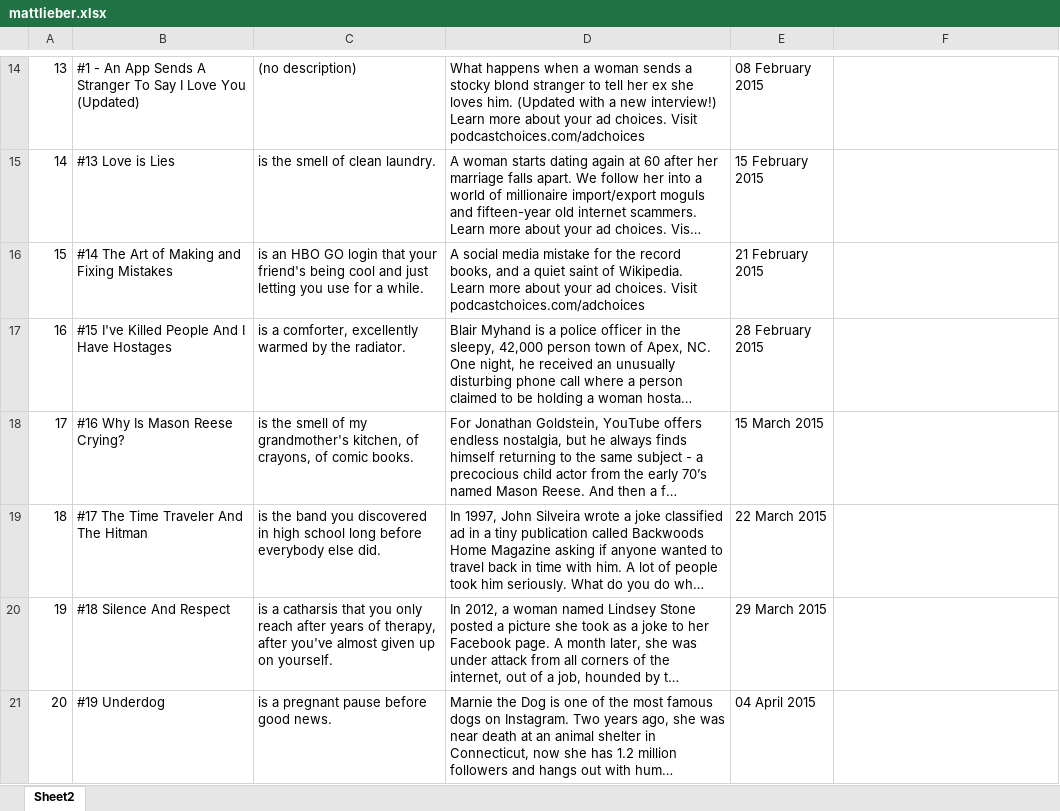
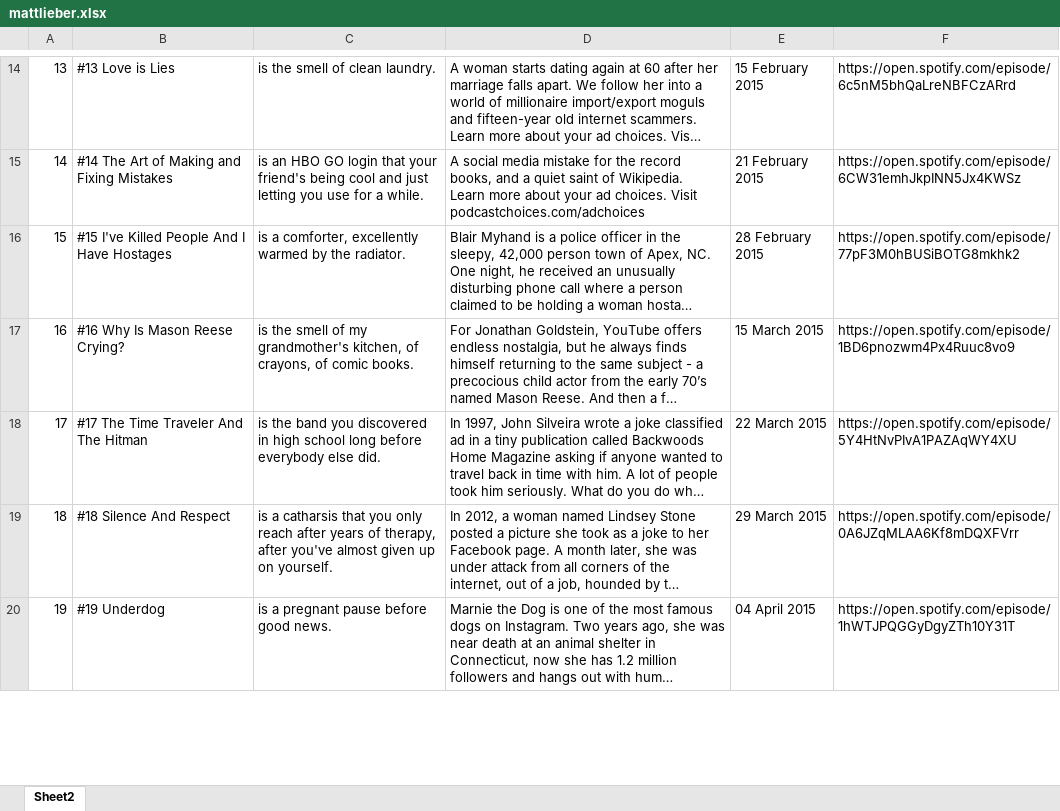
Before and after one commit to calebnjw/mattlieberis, an Excel workbook: public/mattlieber.xlsx, sheet Sheet2, drawn as a sheet; only a part is shown, gaps mark what is left out; long unchanged cells end in …; values as stored, in another font and other column widths than the file's, no cell formats; removed rows and columns are numbered as before the commit, all else as after; ↵ is a line break in a cell; the diff covers the shown part only; the diff names each change by its address in the sheet, - before the commit and + after, or states it on an @@ line.

Commit message:
added spotify urls to excel files, previous gimlet links now redirect to spotify directly.

```diff
--- a/public/mattlieber.xlsx (sheet Sheet2)
+++ b/public/mattlieber.xlsx (sheet Sheet2)
-row 14: 13 | #1 - An App Sends A Stranger To Say I Love You (Updated) | (no description) | What happens when a woman sends a stocky blond stranger to tell her ex she loves him. (Updated with a new interview!) ↵ Learn more about your ad choices. Visit podcastchoices.com/adchoices | 08 February 2015
@@ column A renumbered between rows 14 and 194 @@
-F14: (empty)
+F14: https://open.spotify.com/episode/6c5nM5bhQaLreNBFCzARrd
-F15: (empty)
+F15: https://open.spotify.com/episode/6CW31emhJkpINN5Jx4KWSz
-F16: (empty)
+F16: https://open.spotify.com/episode/77pF3M0hBUSiBOTG8mkhk2
-F17: (empty)
+F17: https://open.spotify.com/episode/1BD6pnozwm4Px4Ruuc8vo9
-F18: (empty)
+F18: https://open.spotify.com/episode/5Y4HtNvPIvA1PAZAqWY4XU
-F19: (empty)
+F19: https://open.spotify.com/episode/0A6JZqMLAA6Kf8mDQXFVrr
-F20: (empty)
+F20: https://open.spotify.com/episode/1hWTJPQGGyDgyZTh10Y31T
```
Also changed, not shown: 11 added rows, 11 removed rows and 206 edited cells elsewhere in this sheet, cell formats, 2 other files.
